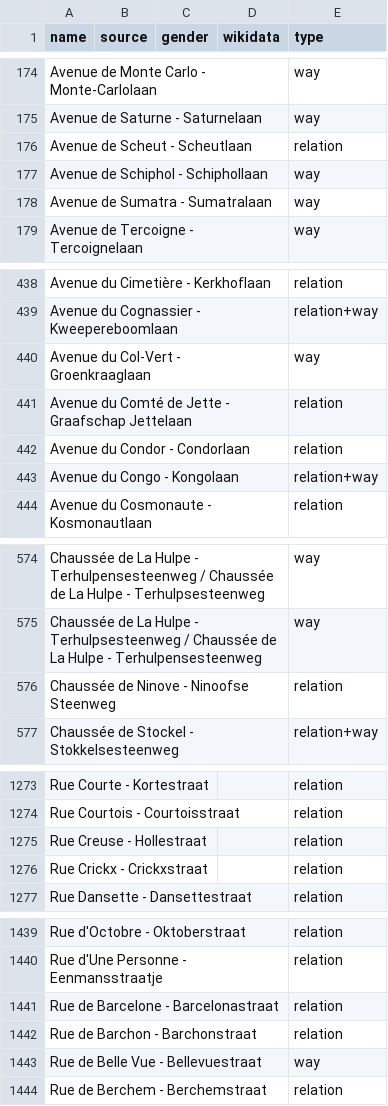
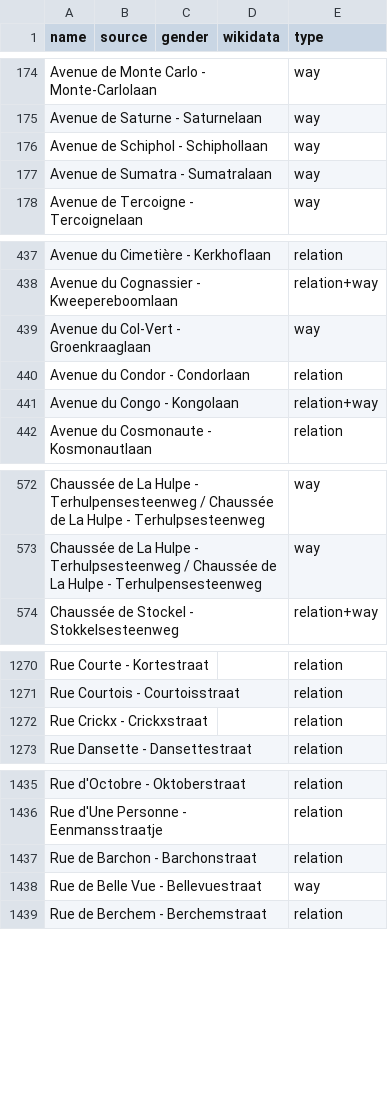
Before and after one commit to EqualStreetNames/equalstreetnames-brussels, a CSV file: data/other.csv, drawn as a sheet; only a part is shown, gaps mark what is left out; the diff covers the shown part only; the diff names each change by its address in the sheet, - before the commit and + after, or states it on an @@ line.

```diff
--- a/data/other.csv
+++ b/data/other.csv
-row 176: Avenue de Scheut - Scheutlaan |  |  |  | relation
-row 441: Avenue du Comté de Jette - Graafschap Jettelaan |  |  |  | relation
-row 576: Chaussée de Ninove - Ninoofse Steenweg |  |  |  | relation
-row 1275: Rue Creuse - Hollestraat |  |  |  | relation
-row 1441: Rue de Barcelone - Barcelonastraat |  |  |  | relation
```
Also changed, not shown: 2 removed rows and 1 edited cell elsewhere in this file, data/gender.csv, 4 other files.
